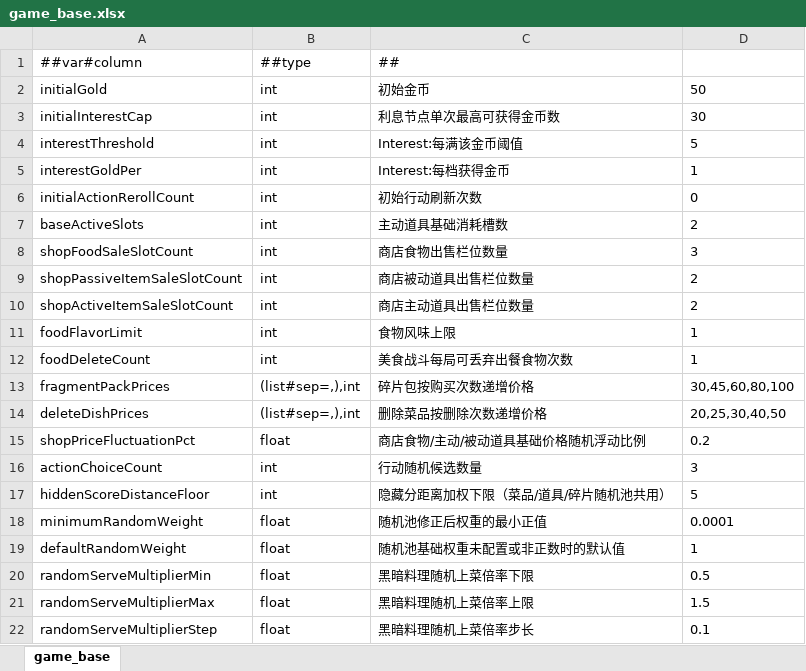
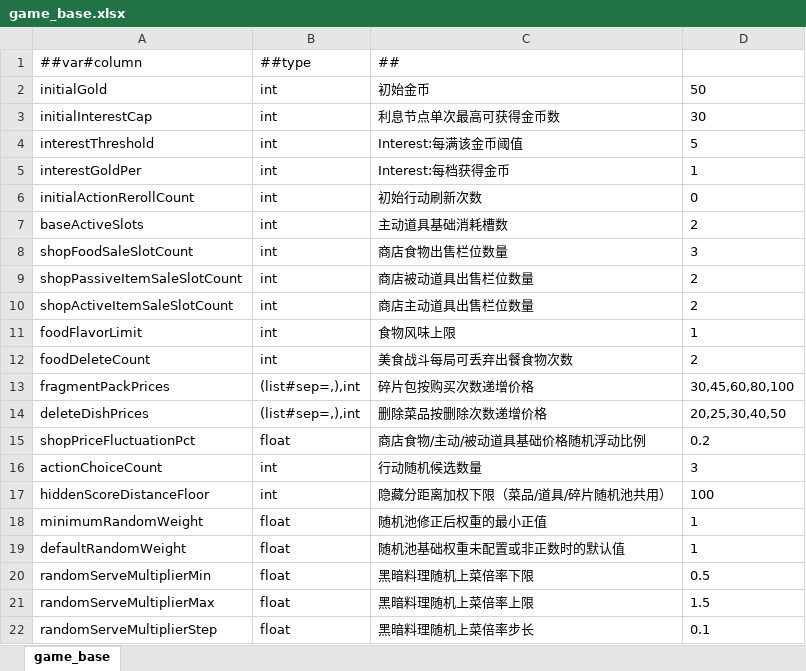
Before and after one commit to 2563495284/gourmetproject, an Excel workbook: GourmetProject/GameConfig/Datas/game_base.xlsx, sheet game_base, drawn as a sheet; values as stored, in another font and other column widths than the file's, no borders; the diff names each change by its address in the sheet, - before the commit and + after, or states it on an @@ line.

```diff
--- a/GourmetProject/GameConfig/Datas/game_base.xlsx (sheet game_base)
+++ b/GourmetProject/GameConfig/Datas/game_base.xlsx (sheet game_base)
-D12: 1
+D12: 2
-D17: 5
+D17: 100
-D18: 0.0001
+D18: 1
```
Also changed, not shown: GourmetProject/GameConfig/Datas/fragment_material.xlsx, 3 other files.
